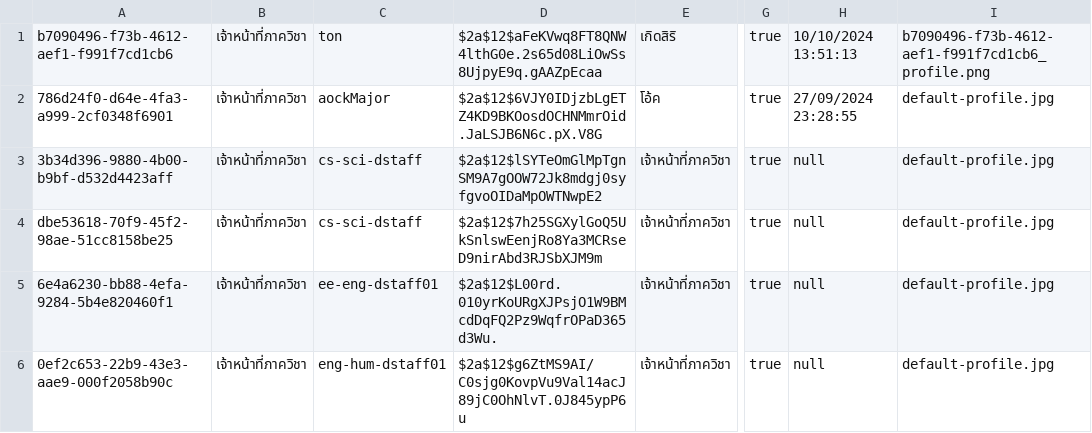
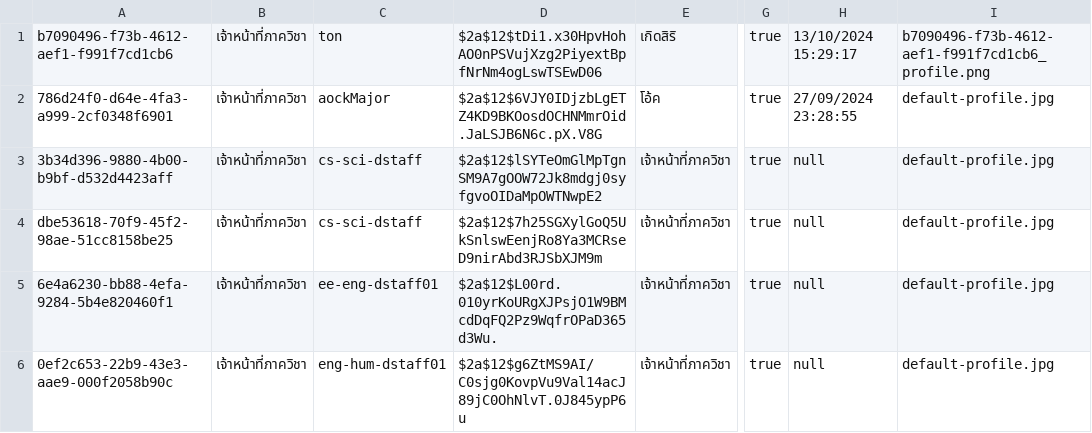
Before and after one commit to thg1rb/my-appeal, a CSV file: data/users/majorStaff.csv, drawn as a sheet; only a part is shown, gaps mark what is left out; the diff names each change by its address in the sheet, - before the commit and + after, or states it on an @@ line.

```diff
--- a/data/users/majorStaff.csv
+++ b/data/users/majorStaff.csv
-D1: $2a$12$aFeKVwq8FT8QNW4lthG0e.2s65d08LiOwSs8UjpyE9q.gAAZpEcaa
+D1: $2a$12$tDi1.x30HpvHohAO0nPSVujXzg2PiyextBpfNrNm4ogLswTSEwD06
-H1: 10/10/2024 13:51:13
+H1: 13/10/2024 15:29:17
```
Also changed, not shown: data/users/advisor.csv, 1 other file.
